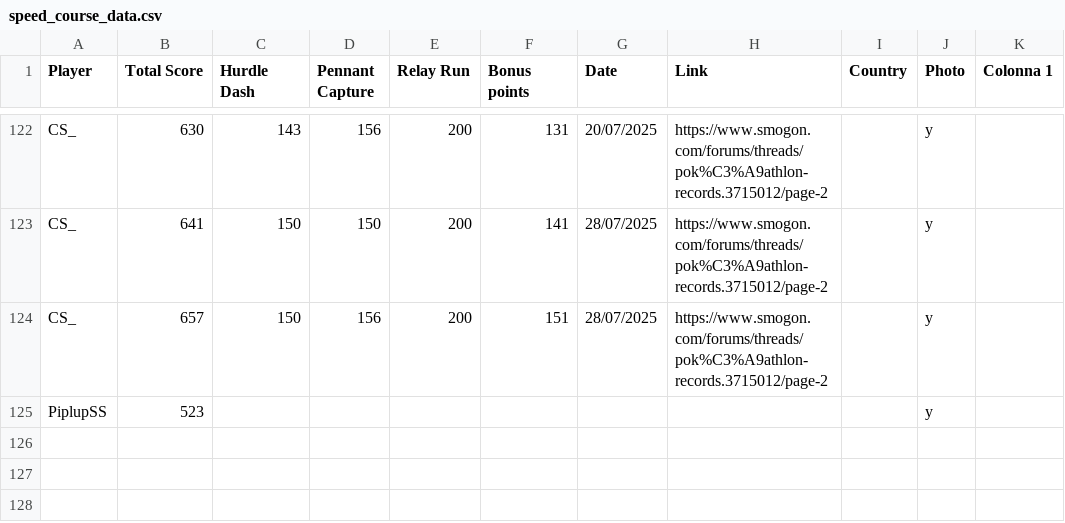
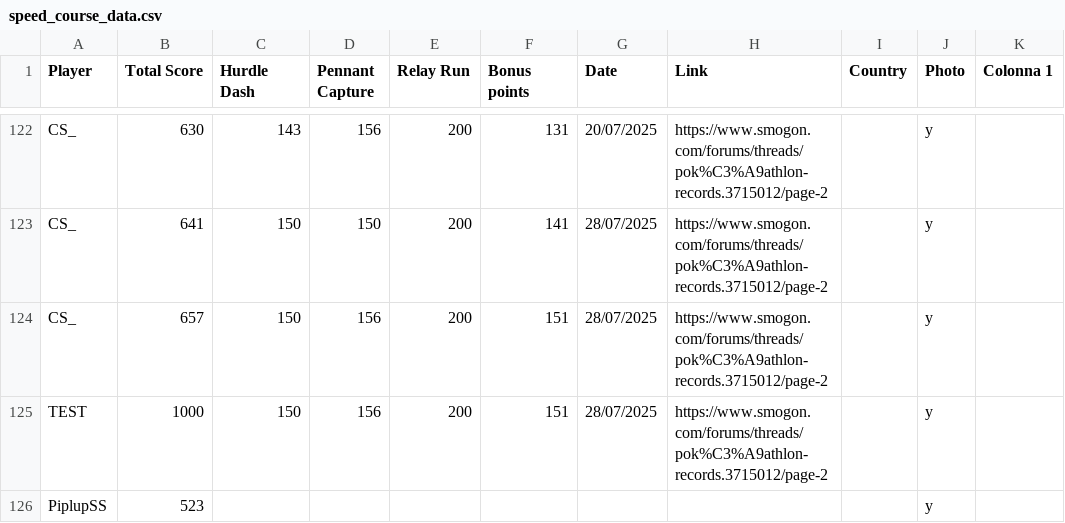
Before and after one commit to guilhemtapie/guilhemtapie.github.io, a CSV file: csv/speed_course_data.csv, drawn as a sheet; only a part is shown, gaps mark what is left out.

Commit message:
Update speed_course_data.csv

```diff
--- a/csv/speed_course_data.csv
+++ b/csv/speed_course_data.csv
@@ -124,2 +124,3 @@ CS_,641,150,150,200,141,28/07/2025,https://www.smogon.com/forums/threads/pok%C3%
 CS_,657,150,156,200,151,28/07/2025,https://www.smogon.com/forums/threads/pok%C3%A9athlon-records.3715012/page-2,,y,
+TEST,1000,150,156,200,151,28/07/2025,https://www.smogon.com/forums/threads/pok%C3%A9athlon-records.3715012/page-2,,y,
 PiplupSS,523,,,,,,,,y,
```
